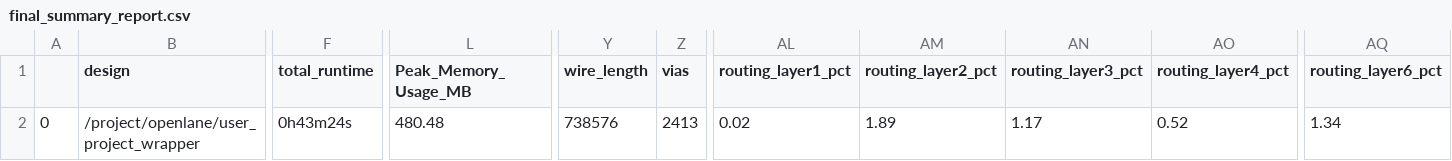
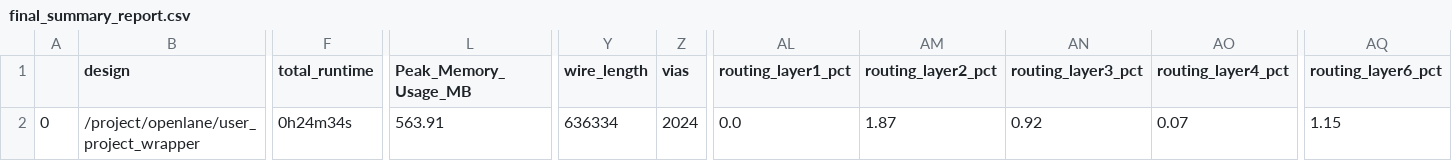
Before and after one commit to ISL-ECE-CEG-AU/GPS_Baseband, a CSV file: signoff/user_project_wrapper/final_summary_report.csv, drawn as a sheet; only a part is shown, gaps mark what is left out; the diff names each change by its address in the sheet, - before the commit and + after, or states it on an @@ line.

Commit message:
Final Signoff report

```diff
--- a/signoff/user_project_wrapper/final_summary_report.csv
+++ b/signoff/user_project_wrapper/final_summary_report.csv
-F2 (total_runtime): 0h43m24s
+F2 (total_runtime): 0h24m34s
-L2 (Peak_Memory_Usage_MB): 480.48
+L2 (Peak_Memory_Usage_MB): 563.91
-Y2 (wire_length): 738576
+Y2 (wire_length): 636334
-Z2 (vias): 2413
+Z2 (vias): 2024
-AL2 (routing_layer1_pct): 0.02
+AL2 (routing_layer1_pct): 0.0
-AM2 (routing_layer2_pct): 1.89
+AM2 (routing_layer2_pct): 1.87
-AN2 (routing_layer3_pct): 1.17
+AN2 (routing_layer3_pct): 0.92
-AO2 (routing_layer4_pct): 0.52
+AO2 (routing_layer4_pct): 0.07
-AQ2 (routing_layer6_pct): 1.34
+AQ2 (routing_layer6_pct): 1.15
```
